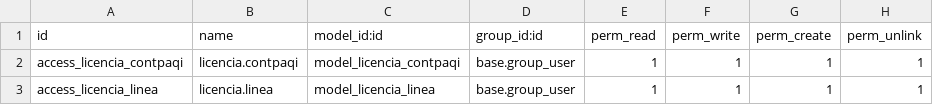
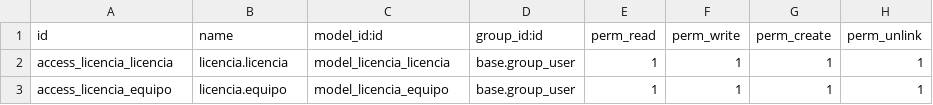
Before and after one commit to BethelSalazar-alsa/Alsa-Informatica, a CSV file: gestion_licencias/security/ir.model.access.csv, drawn as a sheet.

Commit message:
Reemplaza modulo gestion_licencias con variante de GLICA-Odoo (modelo licencia.licencia, modulo equipo y menu)

```diff
--- a/gestion_licencias/security/ir.model.access.csv
+++ b/gestion_licencias/security/ir.model.access.csv
@@ -1,3 +1,3 @@
 id,name,model_id:id,group_id:id,perm_read,perm_write,perm_create,perm_unlink
-access_licencia_contpaqi,licencia.contpaqi,model_licencia_contpaqi,base.group_user,1,1,1,1
-access_licencia_linea,licencia.linea,model_licencia_linea,base.group_user,1,1,1,1
+access_licencia_licencia,licencia.licencia,model_licencia_licencia,base.group_user,1,1,1,1
+access_licencia_equipo,licencia.equipo,model_licencia_equipo,base.group_user,1,1,1,1
```
Also changed, not shown: 15 other files.
